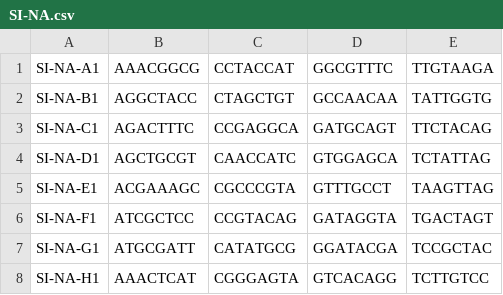
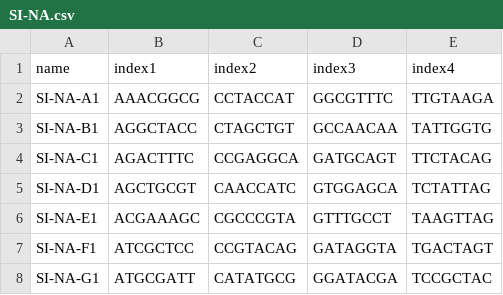
Before and after one commit to MacoskoLab/Macosko-Pipelines, a CSV file: bcl-convert/indexes/SI-NA.csv, drawn as a sheet; only a part is shown; the shorter side is filled out with more unchanged rows.

Commit message:
Update SI-NA.csv

```diff
--- a/bcl-convert/indexes/SI-NA.csv
+++ b/bcl-convert/indexes/SI-NA.csv
@@ -1 +1,2 @@
+name,index1,index2,index3,index4
 SI-NA-A1,AAACGGCG,CCTACCAT,GGCGTTTC,TTGTAAGA
```
